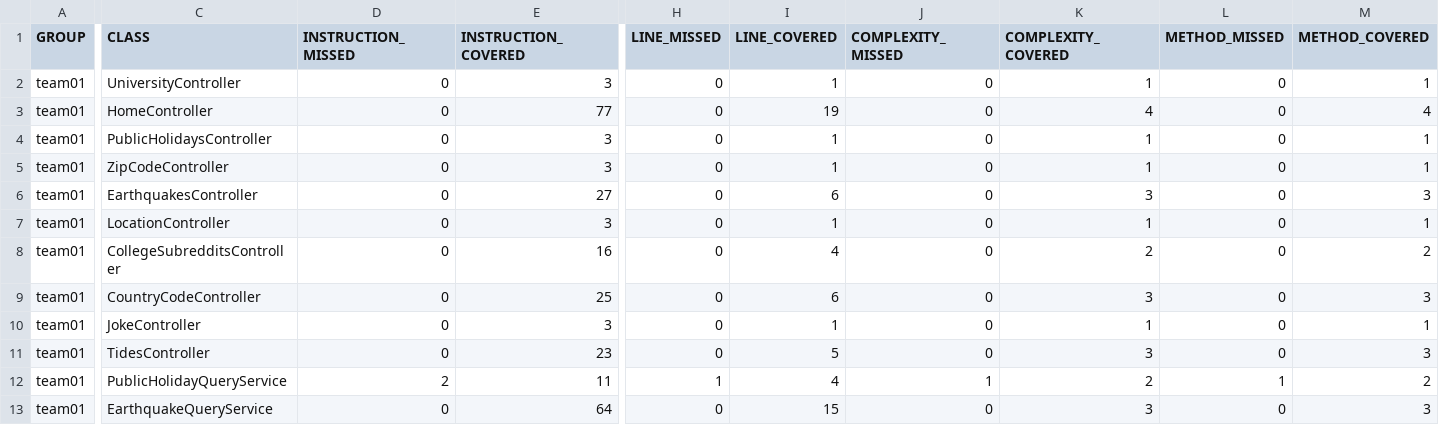
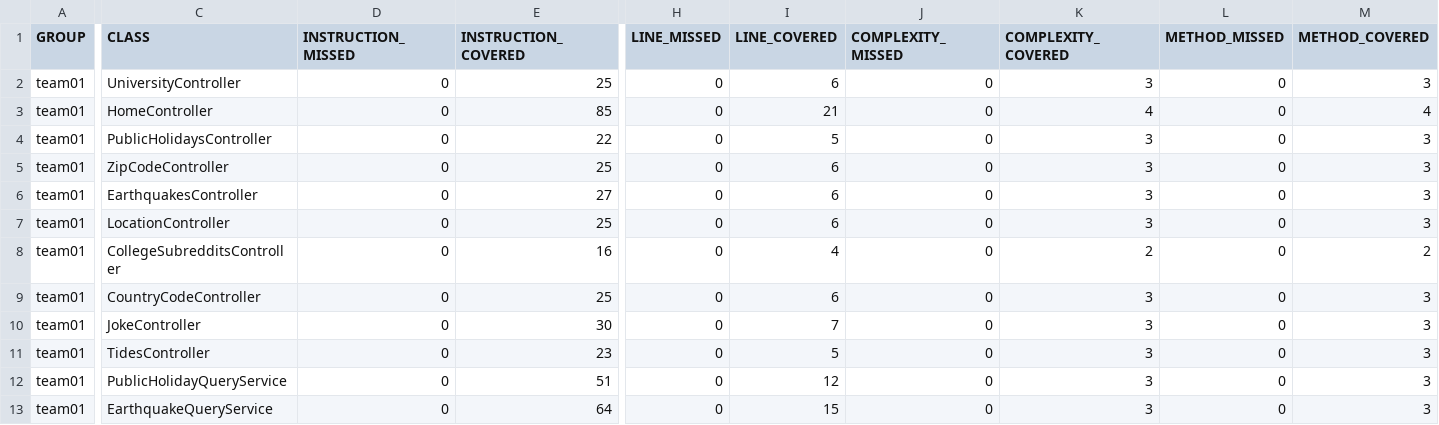
Before and after one commit to ucsb-cs156-s24/team01-s24-5pm-5, a CSV file: prs/31/jacoco/jacoco.csv, drawn as a sheet; only a part is shown, gaps mark what is left out; the diff covers the shown part only; the diff names each change by its address in the sheet, - before the commit and + after, or states it on an @@ line.

```diff
--- a/prs/31/jacoco/jacoco.csv
+++ b/prs/31/jacoco/jacoco.csv
-E2 (INSTRUCTION_COVERED): 3
+E2 (INSTRUCTION_COVERED): 25
-I2 (LINE_COVERED): 1
+I2 (LINE_COVERED): 6
-K2 (COMPLEXITY_COVERED): 1
+K2 (COMPLEXITY_COVERED): 3
-M2 (METHOD_COVERED): 1
+M2 (METHOD_COVERED): 3
-E3 (INSTRUCTION_COVERED): 77
+E3 (INSTRUCTION_COVERED): 85
-I3 (LINE_COVERED): 19
+I3 (LINE_COVERED): 21
-E4 (INSTRUCTION_COVERED): 3
+E4 (INSTRUCTION_COVERED): 22
-I4 (LINE_COVERED): 1
+I4 (LINE_COVERED): 5
-K4:K5 (COMPLEXITY_COVERED): 1
+K4:K5 (COMPLEXITY_COVERED): 3
-M4:M5 (METHOD_COVERED): 1
+M4:M5 (METHOD_COVERED): 3
-E5 (INSTRUCTION_COVERED): 3
+E5 (INSTRUCTION_COVERED): 25
-I5 (LINE_COVERED): 1
+I5 (LINE_COVERED): 6
-E7 (INSTRUCTION_COVERED): 3
+E7 (INSTRUCTION_COVERED): 25
-I7 (LINE_COVERED): 1
+I7 (LINE_COVERED): 6
-K7 (COMPLEXITY_COVERED): 1
+K7 (COMPLEXITY_COVERED): 3
-M7 (METHOD_COVERED): 1
+M7 (METHOD_COVERED): 3
-E10 (INSTRUCTION_COVERED): 3
+E10 (INSTRUCTION_COVERED): 30
-I10 (LINE_COVERED): 1
+I10 (LINE_COVERED): 7
-K10 (COMPLEXITY_COVERED): 1
+K10 (COMPLEXITY_COVERED): 3
-M10 (METHOD_COVERED): 1
+M10 (METHOD_COVERED): 3
-D12 (INSTRUCTION_MISSED): 2
+D12 (INSTRUCTION_MISSED): 0
-E12 (INSTRUCTION_COVERED): 11
+E12 (INSTRUCTION_COVERED): 51
-H12 (LINE_MISSED): 1
+H12 (LINE_MISSED): 0
-I12 (LINE_COVERED): 4
+I12 (LINE_COVERED): 12
-J12 (COMPLEXITY_MISSED): 1
+J12 (COMPLEXITY_MISSED): 0
-K12 (COMPLEXITY_COVERED): 2
+K12 (COMPLEXITY_COVERED): 3
-L12 (METHOD_MISSED): 1
+L12 (METHOD_MISSED): 0
-M12 (METHOD_COVERED): 2
+M12 (METHOD_COVERED): 3
```
Also changed, not shown: 32 edited cells elsewhere in this file, 30 other files.
